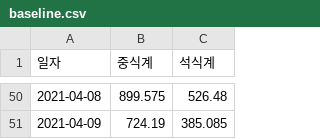
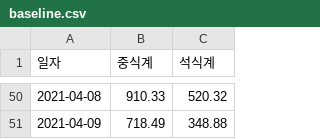
Before and after one commit to JBNU-JBIG/DACON-The_number_of_diners_in_the_cafeteria_Prediction, a CSV file: baseline.csv, drawn as a sheet; only a part is shown, gaps mark what is left out; the diff covers the shown part only.

```diff
--- a/baseline.csv
+++ b/baseline.csv
@@ -50,2 +50,2 @@
-2021-04-08,899.575,526.48
-2021-04-09,724.19,385.085
+2021-04-08,910.33,520.32
+2021-04-09,718.49,348.88
```
Also changed, not shown: 96 edited cells elsewhere in this file, baselinekfold.csv, 1 other file.
